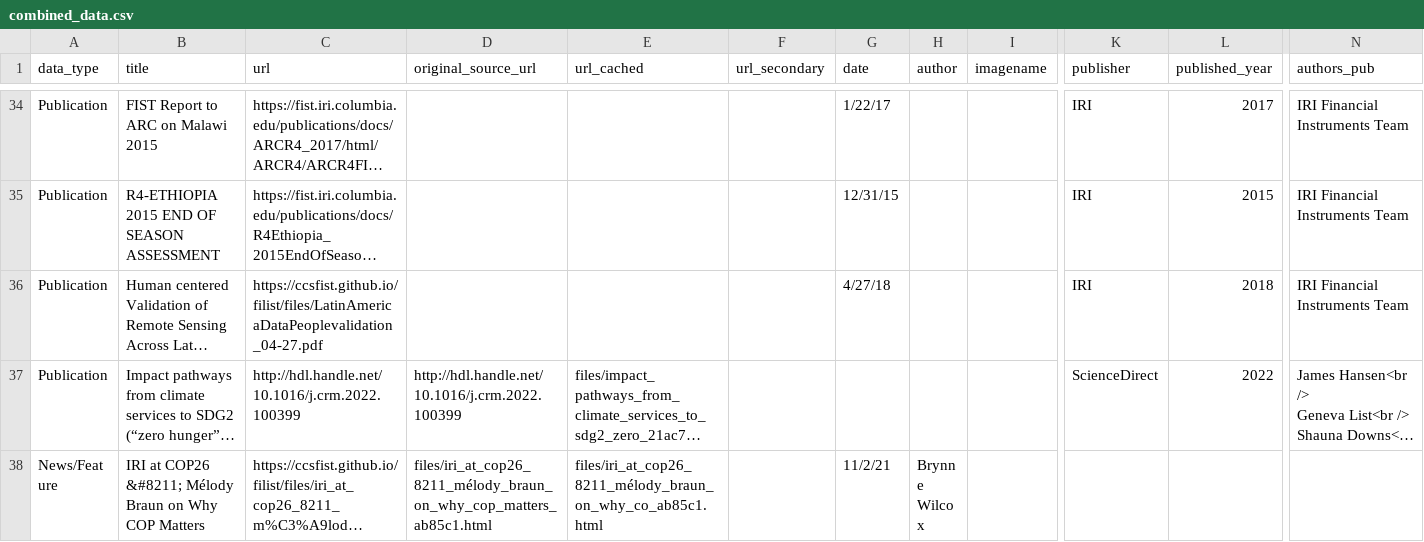
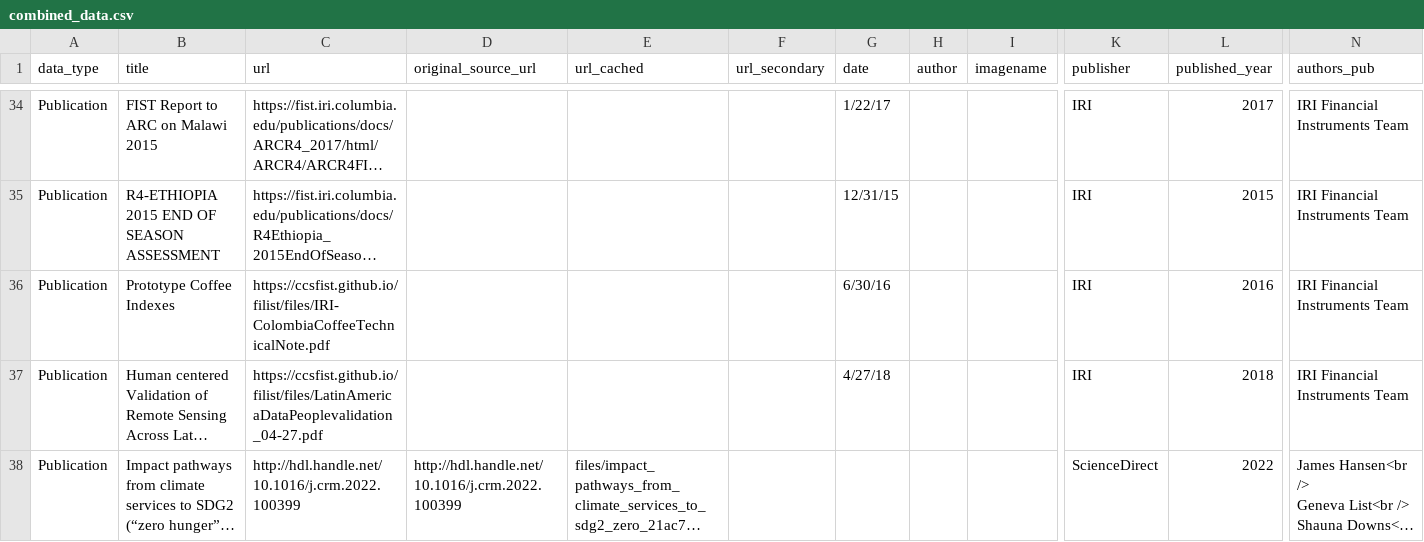
Before and after one commit to ccsfist/filist, a CSV file: combined_data.csv, drawn as a sheet; only a part is shown, gaps mark what is left out; the shorter side is filled out with more unchanged rows; long unchanged cells end in …; rows hold the shown columns only; the diff names each change by its address in the sheet, - before the commit and + after, or states it on an @@ line.

Commit message:
added coffee index

```diff
--- a/combined_data.csv
+++ b/combined_data.csv
+row 36: Publication | Prototype Coffee Indexes | https://ccsfist.github.io/filist/files/IRI-ColombiaCoffeeTechnicalNote.pdf |  |  |  | 6/30/16 |  |  | IRI | 2016 | IRI Financial Instruments Team
```
Also changed, not shown: 2 other files.
